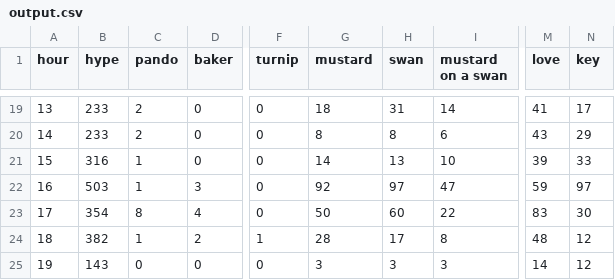
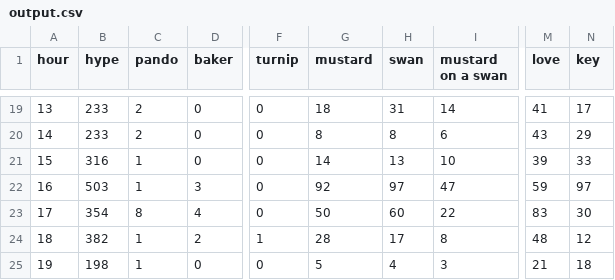
Before and after one commit to hugovk/hypes-per-hour, a CSV file: data/output.csv, drawn as a sheet; only a part is shown, gaps mark what is left out; the diff names each change by its address in the sheet, - before the commit and + after, or states it on an @@ line.

Commit message:
Automatic hypes update!

```diff
--- a/data/output.csv
+++ b/data/output.csv
-B25 (hype): 143
+B25 (hype): 198
-C25 (pando): 0
+C25 (pando): 1
-G25 (mustard): 3
+G25 (mustard): 5
-H25 (swan): 3
+H25 (swan): 4
-M25 (love): 14
+M25 (love): 21
-N25 (key): 12
+N25 (key): 18
```
Also changed, not shown: data/output.tsv, 1 other file.
